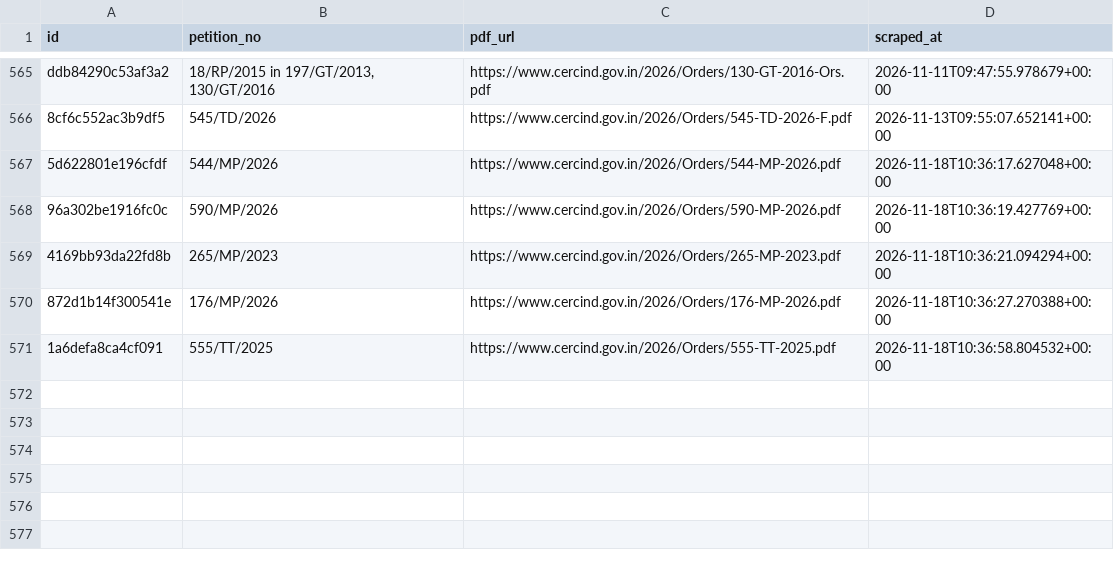
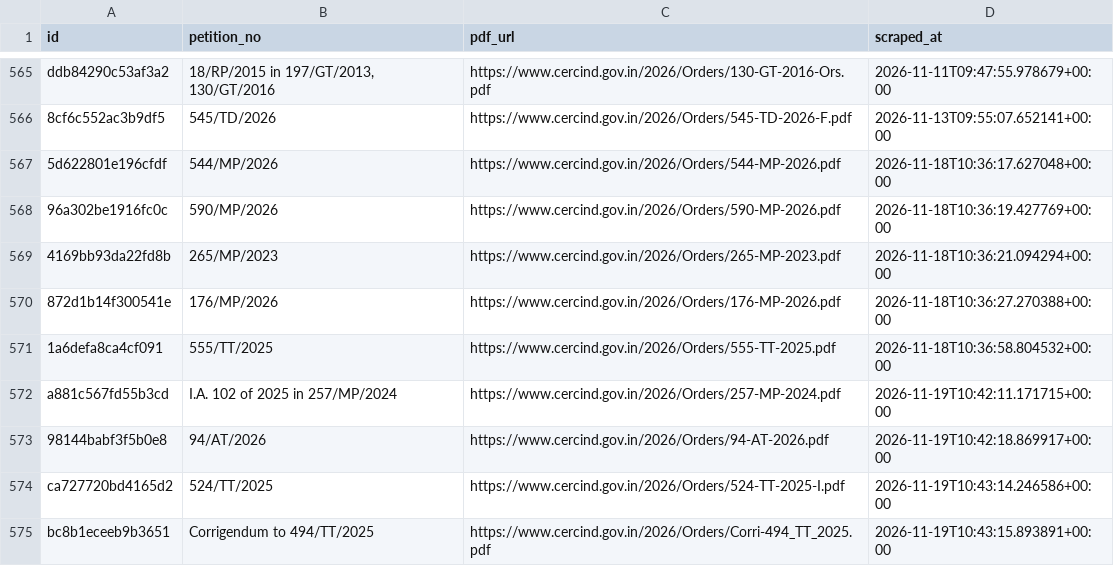
Before and after one commit to anannya-pramank/trilegal-cerc-updates, a CSV file: cerc/cerc_orders_master.csv, drawn as a sheet; only a part is shown, gaps mark what is left out; the diff names each change by its address in the sheet, - before the commit and + after, or states it on an @@ line.

```diff
--- a/cerc/cerc_orders_master.csv
+++ b/cerc/cerc_orders_master.csv
+row 572: a881c567fd55b3cd | I.A. 102 of 2025 in 257/MP/2024 | https://www.cercind.gov.in/2026/Orders/257-MP-2024.pdf | 2026-11-19T10:42:11.171715+00:00
+row 573: 98144babf3f5b0e8 | 94/AT/2026 | https://www.cercind.gov.in/2026/Orders/94-AT-2026.pdf | 2026-11-19T10:42:18.869917+00:00
+row 574: ca727720bd4165d2 | 524/TT/2025 | https://www.cercind.gov.in/2026/Orders/524-TT-2025-I.pdf | 2026-11-19T10:43:14.246586+00:00
+row 575: bc8b1eceeb9b3651 | Corrigendum to 494/TT/2025 | https://www.cercind.gov.in/2026/Orders/Corri-494_TT_2025.pdf | 2026-11-19T10:43:15.893891+00:00
```
Also changed, not shown: 2 other files.
